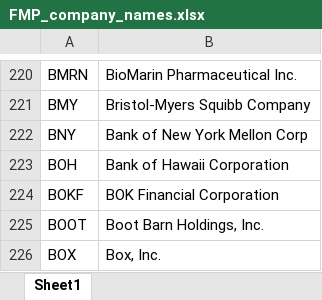
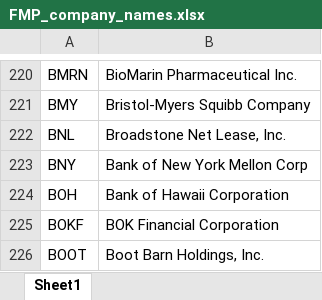
Before and after one commit to Steven-McQueen/MasterDataHandling, an Excel workbook: 2) Trades/RawData/FMP_company_names.xlsx, sheet Sheet1, drawn as a sheet; only a part is shown, gaps mark what is left out; the shorter side is filled out with more unchanged rows; values as stored, in another font and other column widths than the file's, no borders; the diff names each change by its address in the sheet, - before the commit and + after, or states it on an @@ line.

```diff
--- a/2) Trades/RawData/FMP_company_names.xlsx (sheet Sheet1)
+++ b/2) Trades/RawData/FMP_company_names.xlsx (sheet Sheet1)
+row 222: BNL | Broadstone Net Lease, Inc.
```
Also changed, not shown: 2) Trades/TickerReview.xlsx, 11 other files.
